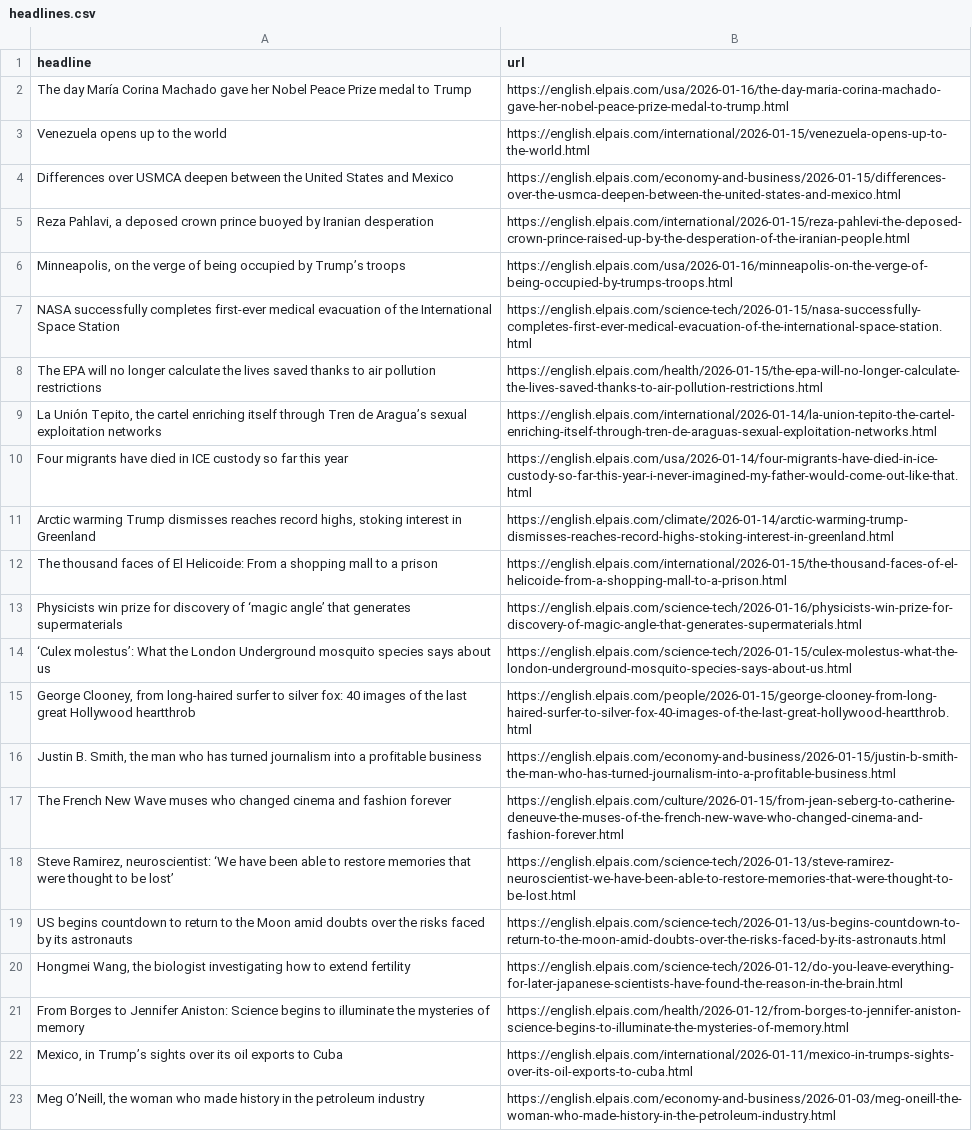
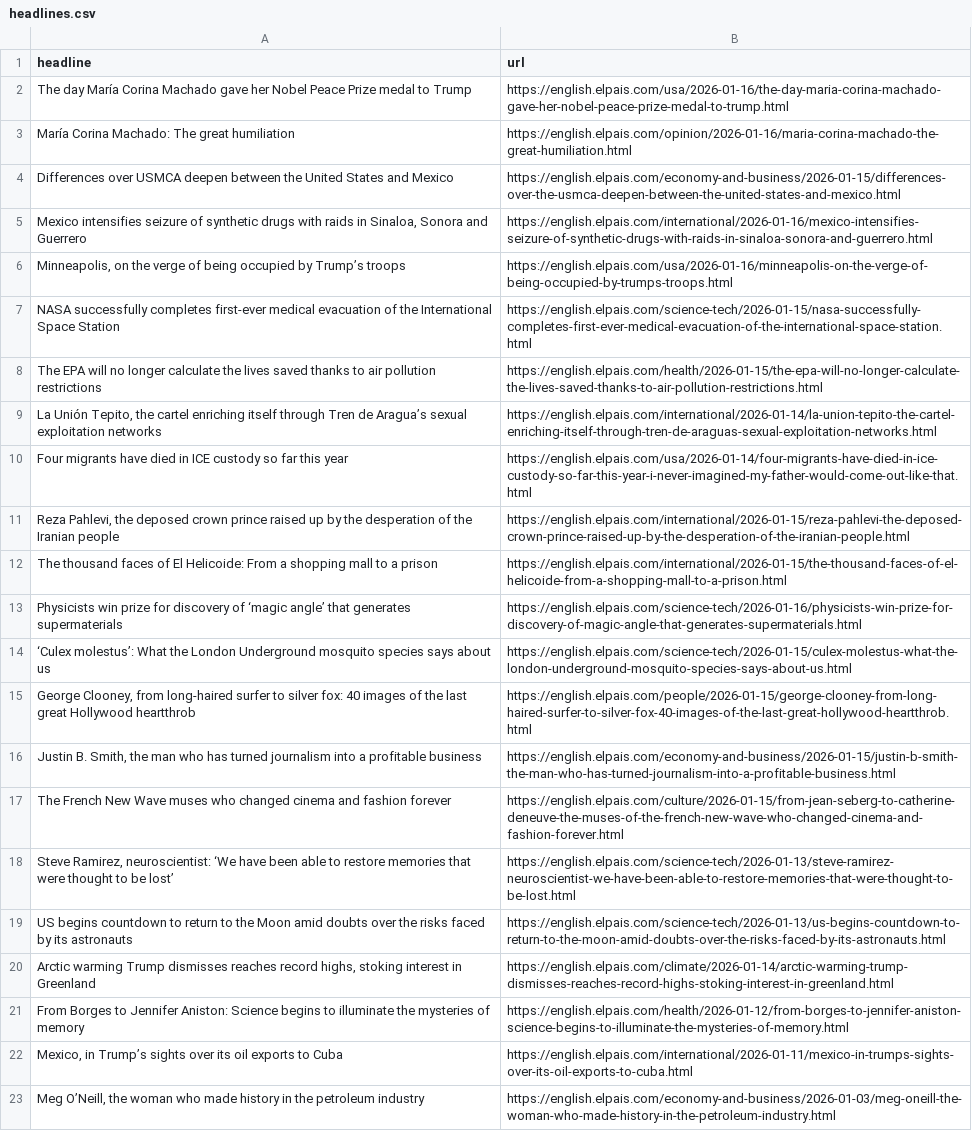
Before and after one commit to masashiijichi/el-pais-autoscraper, a CSV file: headlines.csv, drawn as a sheet; only a part is shown.

```diff
--- a/headlines.csv
+++ b/headlines.csv
@@ -2,5 +2,5 @@ headline,url
 The day María Corina Machado gave her Nobel Peace Prize medal to Trump,https://english.elpais.com/usa/2026-01-16/the-day-maria-corina-machado-gave-her-nobel-peace-prize-medal-to-trump.html
-Venezuela opens up to the world,https://english.elpais.com/international/2026-01-15/venezuela-opens-up-to-the-world.html
+María Corina Machado: The great humiliation,https://english.elpais.com/opinion/2026-01-16/maria-corina-machado-the-great-humiliation.html
 Differences over USMCA deepen between the United States and Mexico,https://english.elpais.com/economy-and-business/2026-01-15/differences-over-the-usmca-deepen-between-the-united-states-and-mexico.html
-"Reza Pahlavi, a deposed crown prince buoyed by Iranian desperation",https://english.elpais.com/international/2026-01-15/reza-pahlevi-the-deposed-crown-prince-raised-up-by-the-desperation-of-the-iranian-people.html
+"Mexico intensifies seizure of synthetic drugs with raids in Sinaloa, Sonora and Guerrero ",https://english.elpais.com/international/2026-01-16/mexico-intensifies-seizure-of-synthetic-drugs-with-raids-in-sinaloa-sonora-and-guerrero.html
 "Minneapolis, on the verge of being occupied by Trump’s troops",https://english.elpais.com/usa/2026-01-16/minneapolis-on-the-verge-of-being-occupied-by-trumps-troops.html
@@ -10,3 +10,3 @@ The EPA will no longer calculate the lives saved thanks to air pollution restric
 Four migrants have died in ICE custody so far this year,https://english.elpais.com/usa/2026-01-14/four-migrants-have-died-in-ice-custody-so-far-this-year-i-never-imagined-my-father-would-come-out-like-that.html
-"Arctic warming Trump dismisses reaches record highs, stoking interest in Greenland",https://english.elpais.com/climate/2026-01-14/arctic-warming-trump-dismisses-reaches-record-highs-stoking-interest-in-greenland.html
+"Reza Pahlevi, the deposed crown prince raised up by the desperation of the Iranian people",https://english.elpais.com/international/2026-01-15/reza-pahlevi-the-deposed-crown-prince-raised-up-by-the-desperation-of-the-iranian-people.html
 The thousand faces of El Helicoide: From a shopping mall to a prison,https://english.elpais.com/international/2026-01-15/the-thousand-faces-of-el-helicoide-from-a-shopping-mall-to-a-prison.html
@@ -19,3 +19,3 @@ The French New Wave muses who changed cinema and fashion forever,https://english
 US begins countdown to return to the Moon amid doubts over the risks faced by its astronauts,https://english.elpais.com/science-tech/2026-01-13/us-begins-countdown-to-return-to-the-moon-amid-doubts-over-the-risks-faced-by-its-astronauts.html
-"Hongmei Wang, the biologist investigating how to extend fertility",https://english.elpais.com/science-tech/2026-01-12/do-you-leave-everything-for-later-japanese-scientists-have-found-the-reason-in-the-brain.html
+"Arctic warming Trump dismisses reaches record highs, stoking interest in Greenland",https://english.elpais.com/climate/2026-01-14/arctic-warming-trump-dismisses-reaches-record-highs-stoking-interest-in-greenland.html
 From Borges to Jennifer Aniston: Science begins to illuminate the mysteries of memory,https://english.elpais.com/health/2026-01-12/from-borges-to-jennifer-aniston-science-begins-to-illuminate-the-mysteries-of-memory.html
```
